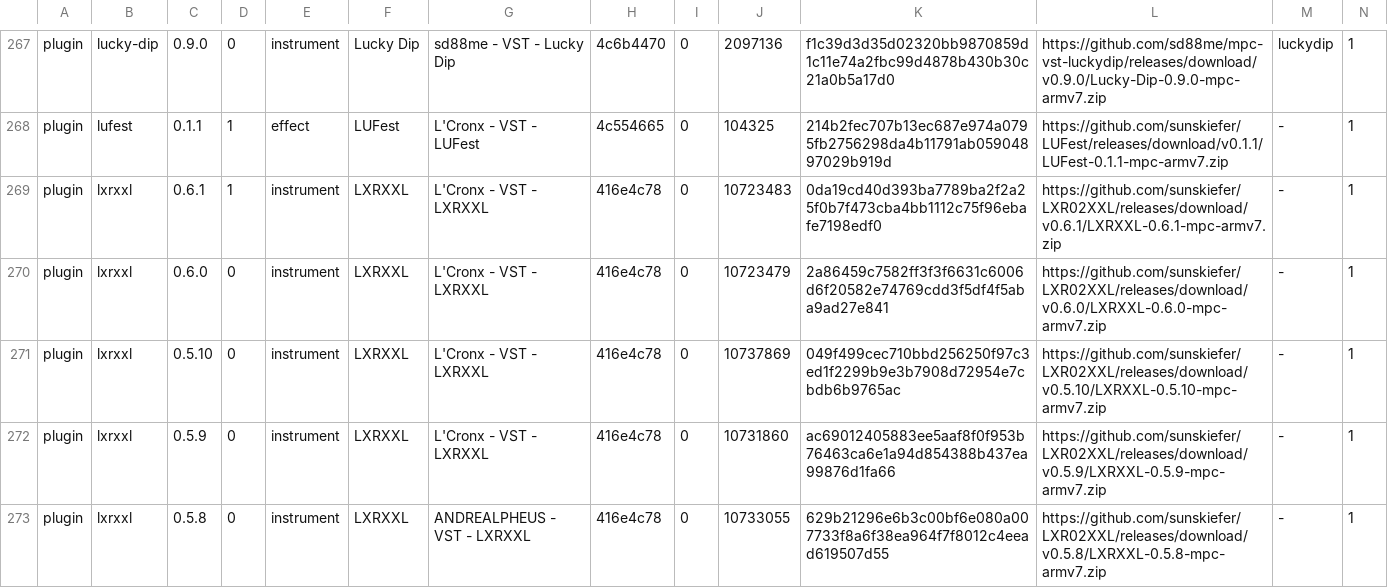
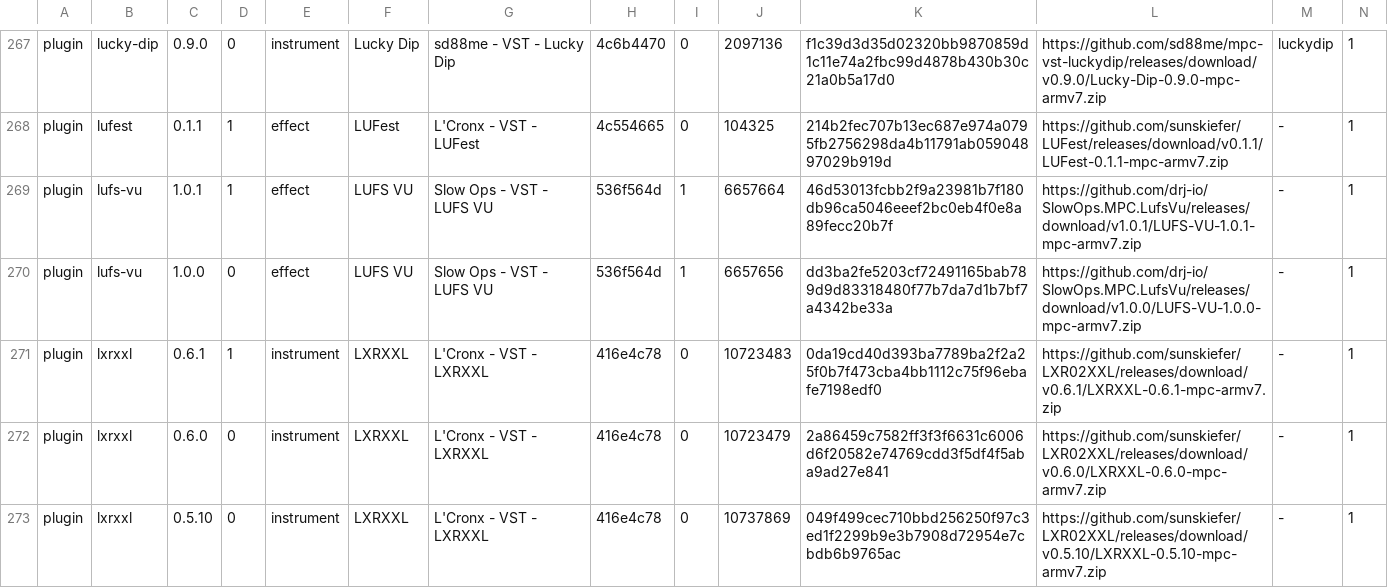
Before and after one commit to open-mpc/open-mpc.github.io, a TSV file: catalog.tsv, drawn as a sheet; only a part is shown, gaps mark what is left out; the shorter side is filled out with more unchanged rows; rows hold the shown columns only; the diff names each change by its address in the sheet, - before the commit and + after, or states it on an @@ line.

```diff
--- a/catalog.tsv
+++ b/catalog.tsv
+row 269: plugin | lufs-vu | 1.0.1 | 1 | effect | LUFS VU | Slow Ops - VST - LUFS VU | 536f564d | 1 | 6657664 | 46d53013fcbb2f9a23981b7f180db96ca5046eeef2bc0eb4f0e8a89fecc20b7f | https://github.com/drj-io/SlowOps.MPC.LufsVu/releases/download/v1.0.1/LUFS-VU-1.0.1-mpc-armv7.zip | - | 1
+row 270: plugin | lufs-vu | 1.0.0 | 0 | effect | LUFS VU | Slow Ops - VST - LUFS VU | 536f564d | 1 | 6657656 | dd3ba2fe5203cf72491165bab789d9d83318480f77b7da7d1b7bf7a4342be33a | https://github.com/drj-io/SlowOps.MPC.LufsVu/releases/download/v1.0.0/LUFS-VU-1.0.0-mpc-armv7.zip | - | 1
```
Also changed, not shown: 7 other files.
